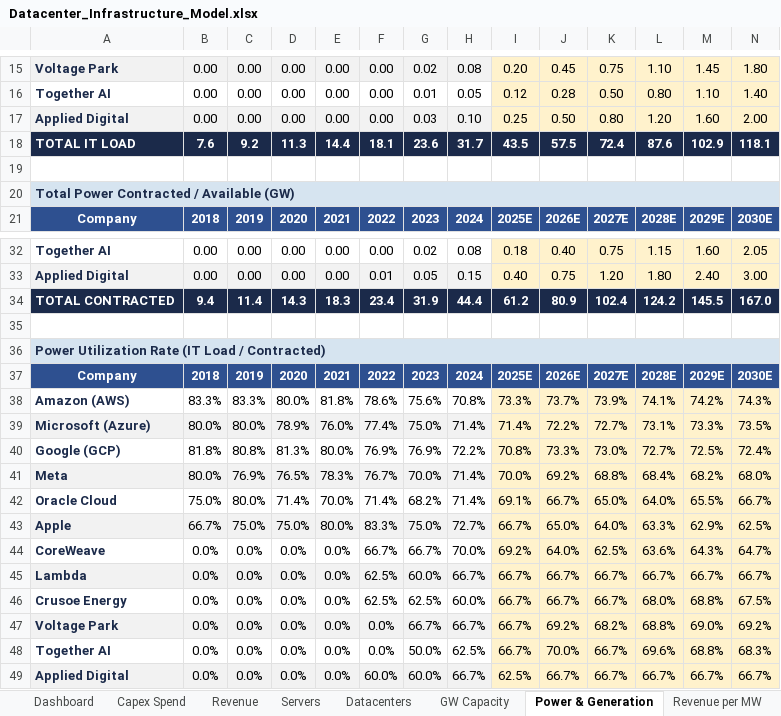
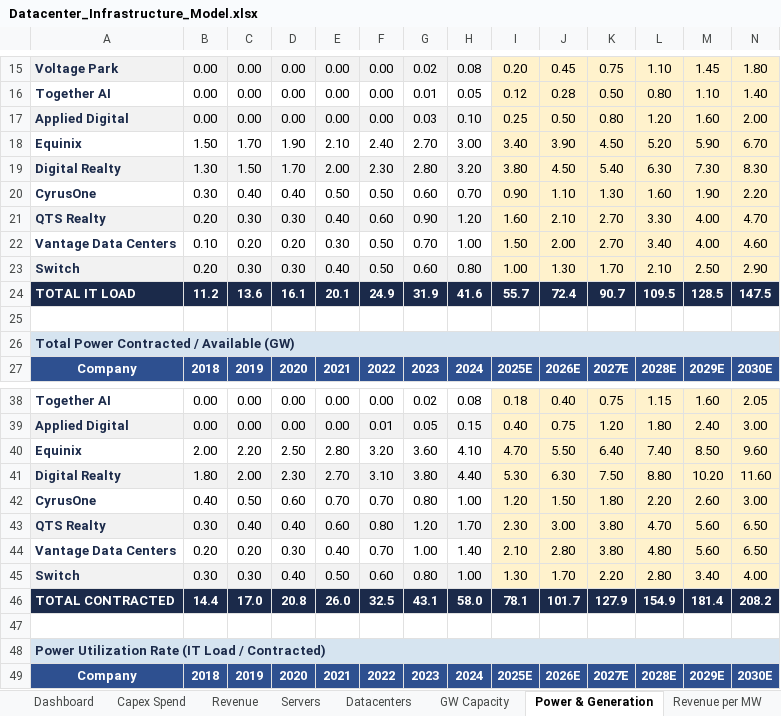
Before and after one commit to ms4674/Equity-research, an Excel workbook: Datacenter_Infrastructure_Model.xlsx, sheet Power & Generation, drawn as a sheet; only a part is shown, gaps mark what is left out; the shorter side is filled out with more unchanged rows; values as stored, in another font and other column widths than the file's, no borders; charts and pictures not drawn; removed rows and columns are numbered as before the commit, all else as after; the diff covers the shown part only; the diff names each change by its address in the sheet, - before the commit and + after, or states it on an @@ line.

```diff
--- a/Datacenter_Infrastructure_Model.xlsx (sheet Power & Generation)
+++ b/Datacenter_Infrastructure_Model.xlsx (sheet Power & Generation)
-row 18: TOTAL IT LOAD | 7.6 | 9.2 | 11.3 | 14.4 | 18.1 | 23.6 | 31.7 | 43.5 | 57.5 | 72.4 | 87.6 | 102.9 | 118.1
+row 18: Equinix | 1.50 | 1.70 | 1.90 | 2.10 | 2.40 | 2.70 | 3.00 | 3.40 | 3.90 | 4.50 | 5.20 | 5.90 | 6.70
+row 19: Digital Realty | 1.30 | 1.50 | 1.70 | 2.00 | 2.30 | 2.80 | 3.20 | 3.80 | 4.50 | 5.40 | 6.30 | 7.30 | 8.30
+row 20: CyrusOne | 0.30 | 0.40 | 0.40 | 0.50 | 0.50 | 0.60 | 0.70 | 0.90 | 1.10 | 1.30 | 1.60 | 1.90 | 2.20
+row 21: QTS Realty | 0.20 | 0.30 | 0.30 | 0.40 | 0.60 | 0.90 | 1.20 | 1.60 | 2.10 | 2.70 | 3.30 | 4.00 | 4.70
+row 22: Vantage Data Centers | 0.10 | 0.20 | 0.20 | 0.30 | 0.50 | 0.70 | 1.00 | 1.50 | 2.00 | 2.70 | 3.40 | 4.00 | 4.60
+row 23: Switch | 0.20 | 0.30 | 0.30 | 0.40 | 0.50 | 0.60 | 0.80 | 1.00 | 1.30 | 1.70 | 2.10 | 2.50 | 2.90
+row 24: TOTAL IT LOAD | 11.2 | 13.6 | 16.1 | 20.1 | 24.9 | 31.9 | 41.6 | 55.7 | 72.4 | 90.7 | 109.5 | 128.5 | 147.5
-row 34: TOTAL CONTRACTED | 9.4 | 11.4 | 14.3 | 18.3 | 23.4 | 31.9 | 44.4 | 61.2 | 80.9 | 102.4 | 124.2 | 145.5 | 167.0
+row 40: Equinix | 2.00 | 2.20 | 2.50 | 2.80 | 3.20 | 3.60 | 4.10 | 4.70 | 5.50 | 6.40 | 7.40 | 8.50 | 9.60
+row 41: Digital Realty | 1.80 | 2.00 | 2.30 | 2.70 | 3.10 | 3.80 | 4.40 | 5.30 | 6.30 | 7.50 | 8.80 | 10.20 | 11.60
+row 42: CyrusOne | 0.40 | 0.50 | 0.60 | 0.70 | 0.70 | 0.80 | 1.00 | 1.20 | 1.50 | 1.80 | 2.20 | 2.60 | 3.00
+row 43: QTS Realty | 0.30 | 0.40 | 0.40 | 0.60 | 0.80 | 1.20 | 1.70 | 2.30 | 3.00 | 3.80 | 4.70 | 5.60 | 6.50
+row 44: Vantage Data Centers | 0.20 | 0.20 | 0.30 | 0.40 | 0.70 | 1.00 | 1.40 | 2.10 | 2.80 | 3.80 | 4.80 | 5.60 | 6.50
+row 45: Switch | 0.30 | 0.30 | 0.40 | 0.50 | 0.60 | 0.80 | 1.00 | 1.30 | 1.70 | 2.20 | 2.80 | 3.40 | 4.00
+row 46: TOTAL CONTRACTED | 14.4 | 17.0 | 20.8 | 26.0 | 32.5 | 43.1 | 58.0 | 78.1 | 101.7 | 127.9 | 154.9 | 181.4 | 208.2
```
Also changed, not shown: 12 added rows elsewhere in this sheet, sheet Dashboard, sheet Revenue per MW, sheet Datacenters, sheet Capex Spend, sheet Servers, sheet Revenue, 2 more sheets, other sheet tabs, charts or pictures, 2 other files.
